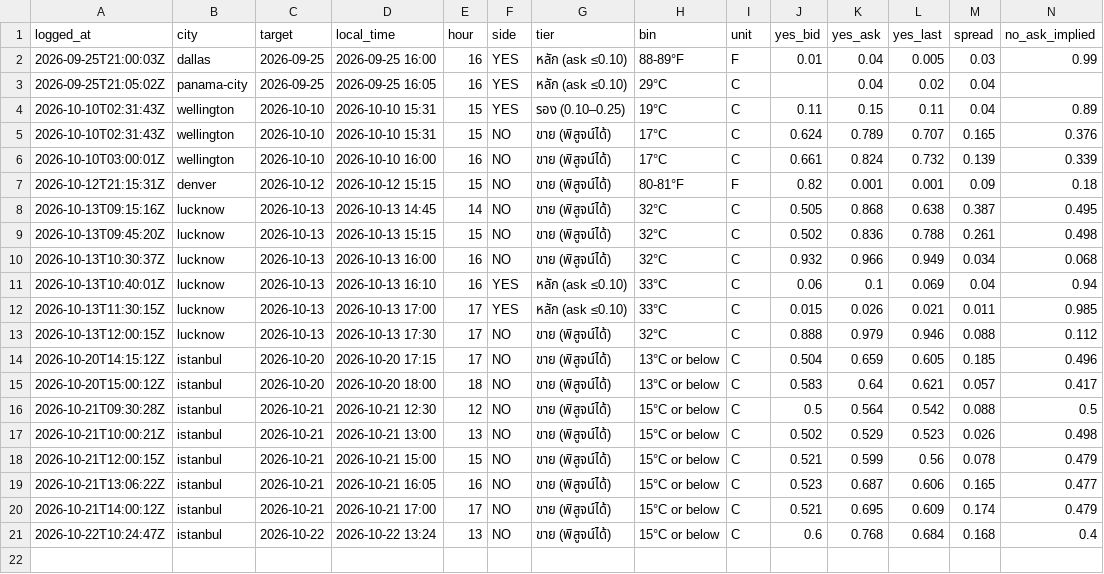
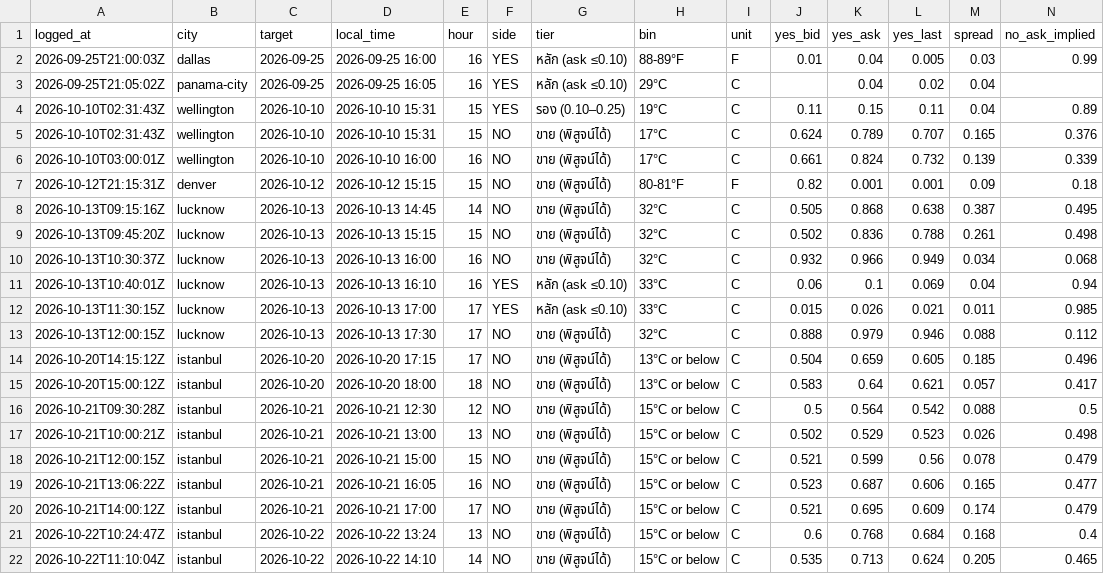
Before and after one commit to jampongsathorn/wxedge, a CSV file: data/cheap_live_log.csv, drawn as a sheet; only a part is shown; rows hold the shown columns only; the diff names each change by its address in the sheet, - before the commit and + after, or states it on an @@ line.

```diff
--- a/data/cheap_live_log.csv
+++ b/data/cheap_live_log.csv
+row 22: 2026-10-22T11:10:04Z | istanbul | 2026-10-22 | 2026-10-22 14:10 | 14 | NO | ขาย (พิสูจน์ได้) | 15°C or below | C | 0.535 | 0.713 | 0.624 | 0.205 | 0.465
```
Also changed, not shown: 4 other files.
